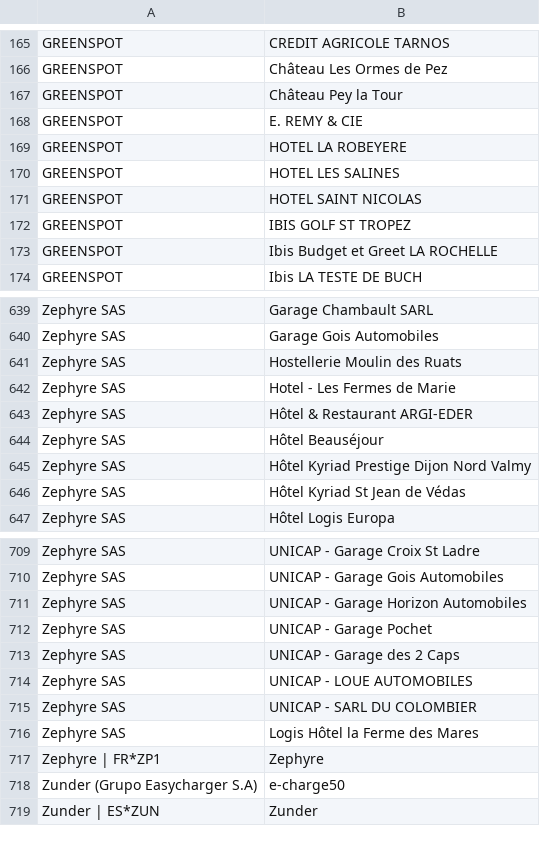
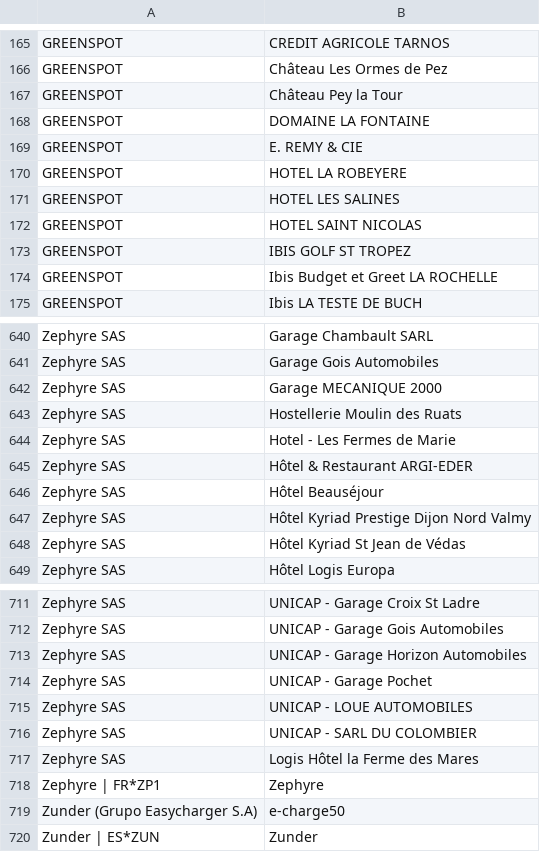
Before and after one commit to guiohm/ref-EU-EVSE, a CSV file: opendata_networks.csv, drawn as a sheet; only a part is shown, gaps mark what is left out.

```diff
--- a/opendata_networks.csv
+++ b/opendata_networks.csv
@@ -167,2 +167,3 @@ GREENSPOT,Château Les Ormes de Pez
 GREENSPOT,Château Pey la Tour
+GREENSPOT,DOMAINE LA FONTAINE
 GREENSPOT,E. REMY & CIE
@@ -640,2 +641,3 @@ Zephyre SAS,Garage Chambault SARL
 Zephyre SAS,Garage Gois Automobiles
+Zephyre SAS,Garage MECANIQUE 2000
 Zephyre SAS,Hostellerie Moulin des Ruats
@@ -712,3 +714,2 @@ Zephyre SAS,UNICAP - Garage Horizon Automobiles
 Zephyre SAS,UNICAP - Garage Pochet
-Zephyre SAS,UNICAP - Garage des 2 Caps
 Zephyre SAS,UNICAP - LOUE AUTOMOBILES
```
Also changed, not shown: history.csv, 4 other files.
